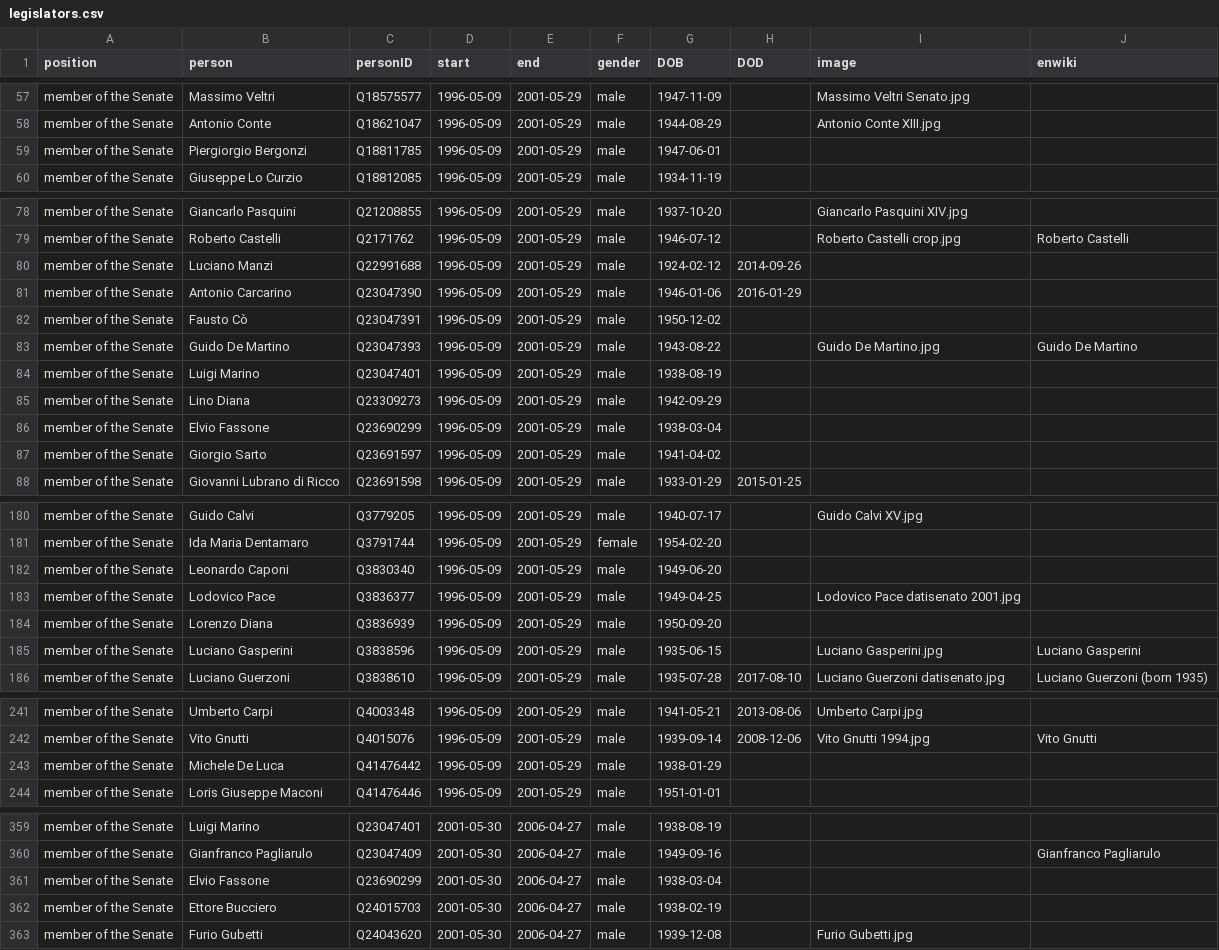
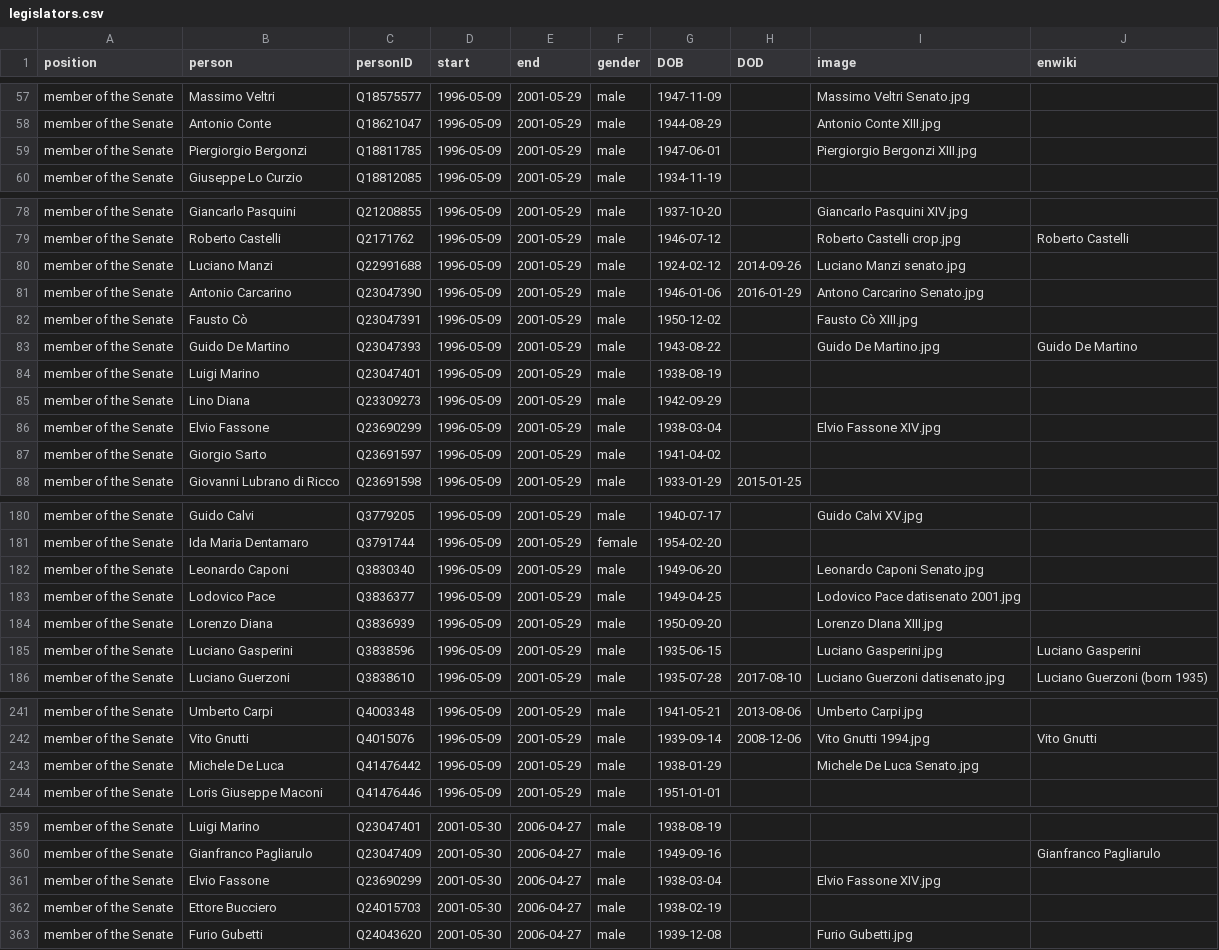
Before and after one commit to every-politician-scrapers/italy-ministers, a CSV file: html/legislators.csv, drawn as a sheet; only a part is shown, gaps mark what is left out; the diff covers the shown part only.

Commit message:
PCB update

```diff
--- a/html/legislators.csv
+++ b/html/legislators.csv
@@ -58,3 +58,3 @@ member of the Senate,Massimo Veltri,Q18575577,1996-05-09,2001-05-29,male,1947-11
 member of the Senate,Antonio Conte,Q18621047,1996-05-09,2001-05-29,male,1944-08-29,,Antonio Conte XIII.jpg,
-member of the Senate,Piergiorgio Bergonzi,Q18811785,1996-05-09,2001-05-29,male,1947-06-01,,,
+member of the Senate,Piergiorgio Bergonzi,Q18811785,1996-05-09,2001-05-29,male,1947-06-01,,Piergiorgio Bergonzi XIII.jpg,
 member of the Senate,Giuseppe Lo Curzio,Q18812085,1996-05-09,2001-05-29,male,1934-11-19,,,
@@ -79,5 +79,5 @@ member of the Senate,Giancarlo Pasquini,Q21208855,1996-05-09,2001-05-29,male,193
 member of the Senate,Roberto Castelli,Q2171762,1996-05-09,2001-05-29,male,1946-07-12,,Roberto Castelli crop.jpg,Roberto Castelli
-member of the Senate,Luciano Manzi,Q22991688,1996-05-09,2001-05-29,male,1924-02-12,2014-09-26,,
-member of the Senate,Antonio Carcarino,Q23047390,1996-05-09,2001-05-29,male,1946-01-06,2016-01-29,,
-member of the Senate,Fausto Cò,Q23047391,1996-05-09,2001-05-29,male,1950-12-02,,,
+member of the Senate,Luciano Manzi,Q22991688,1996-05-09,2001-05-29,male,1924-02-12,2014-09-26,Luciano Manzi senato.jpg,
+member of the Senate,Antonio Carcarino,Q23047390,1996-05-09,2001-05-29,male,1946-01-06,2016-01-29,Antono Carcarino Senato.jpg,
+member of the Senate,Fausto Cò,Q23047391,1996-05-09,2001-05-29,male,1950-12-02,,Fausto Cò XIII.jpg,
 member of the Senate,Guido De Martino,Q23047393,1996-05-09,2001-05-29,male,1943-08-22,,Guido De Martino.jpg,Guido De Martino
@@ -85,3 +85,3 @@ member of the Senate,Luigi Marino,Q23047401,1996-05-09,2001-05-29,male,1938-08-1
 member of the Senate,Lino Diana,Q23309273,1996-05-09,2001-05-29,male,1942-09-29,,,
-member of the Senate,Elvio Fassone,Q23690299,1996-05-09,2001-05-29,male,1938-03-04,,,
+member of the Senate,Elvio Fassone,Q23690299,1996-05-09,2001-05-29,male,1938-03-04,,Elvio Fassone XIV.jpg,
 member of the Senate,Giorgio Sarto,Q23691597,1996-05-09,2001-05-29,male,1941-04-02,,,
@@ -181,5 +181,5 @@ member of the Senate,Guido Calvi,Q3779205,1996-05-09,2001-05-29,male,1940-07-17,
 member of the Senate,Ida Maria Dentamaro,Q3791744,1996-05-09,2001-05-29,female,1954-02-20,,,
-member of the Senate,Leonardo Caponi,Q3830340,1996-05-09,2001-05-29,male,1949-06-20,,,
+member of the Senate,Leonardo Caponi,Q3830340,1996-05-09,2001-05-29,male,1949-06-20,,Leonardo Caponi Senato.jpg,
 member of the Senate,Lodovico Pace,Q3836377,1996-05-09,2001-05-29,male,1949-04-25,,Lodovico Pace datisenato 2001.jpg,
-member of the Senate,Lorenzo Diana,Q3836939,1996-05-09,2001-05-29,male,1950-09-20,,,
+member of the Senate,Lorenzo Diana,Q3836939,1996-05-09,2001-05-29,male,1950-09-20,,Lorenzo DIana XIII.jpg,
 member of the Senate,Luciano Gasperini,Q3838596,1996-05-09,2001-05-29,male,1935-06-15,,Luciano Gasperini.jpg,Luciano Gasperini
@@ -242,3 +242,3 @@ member of the Senate,Umberto Carpi,Q4003348,1996-05-09,2001-05-29,male,1941-05-2
 member of the Senate,Vito Gnutti,Q4015076,1996-05-09,2001-05-29,male,1939-09-14,2008-12-06,Vito Gnutti 1994.jpg,Vito Gnutti
-member of the Senate,Michele De Luca,Q41476442,1996-05-09,2001-05-29,male,1938-01-29,,,
+member of the Senate,Michele De Luca,Q41476442,1996-05-09,2001-05-29,male,1938-01-29,,Michele De Luca Senato.jpg,
 member of the Senate,Loris Giuseppe Maconi,Q41476446,1996-05-09,2001-05-29,male,1951-01-01,,,
@@ -360,3 +360,3 @@ member of the Senate,Luigi Marino,Q23047401,2001-05-30,2006-04-27,male,1938-08-1
 member of the Senate,Gianfranco Pagliarulo,Q23047409,2001-05-30,2006-04-27,male,1949-09-16,,,Gianfranco Pagliarulo
-member of the Senate,Elvio Fassone,Q23690299,2001-05-30,2006-04-27,male,1938-03-04,,,
+member of the Senate,Elvio Fassone,Q23690299,2001-05-30,2006-04-27,male,1938-03-04,,Elvio Fassone XIV.jpg,
 member of the Senate,Ettore Bucciero,Q24015703,2001-05-30,2006-04-27,male,1938-02-19,,,
```
Also changed, not shown: 1 edited cell elsewhere in this file.
